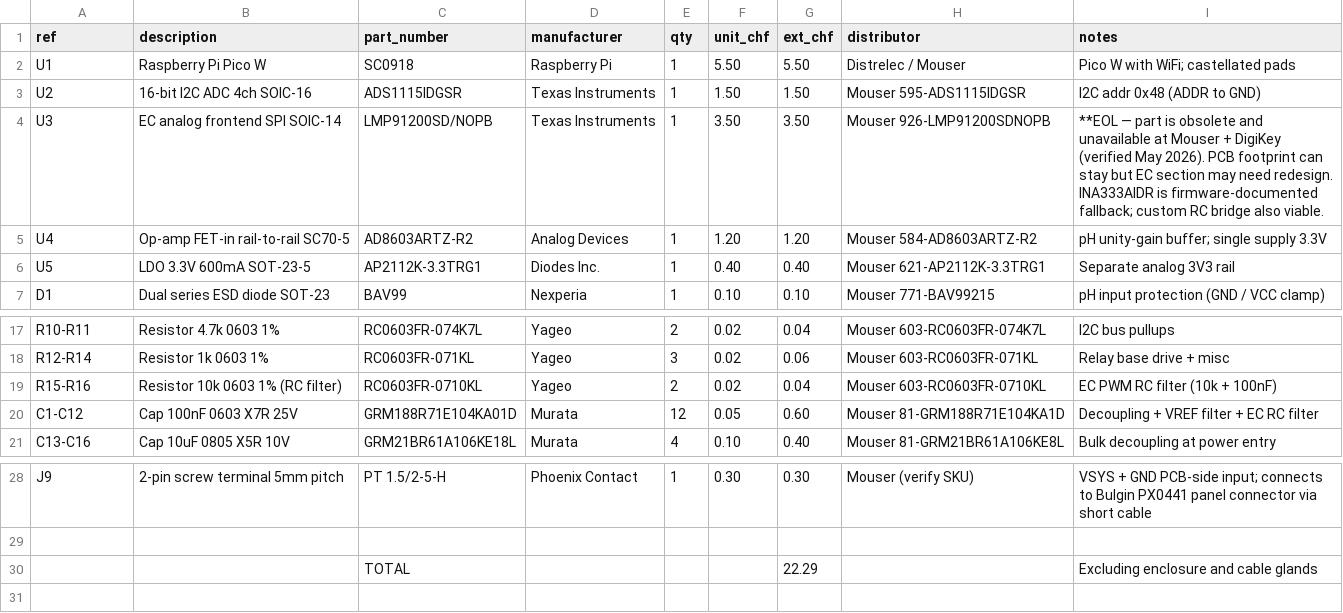
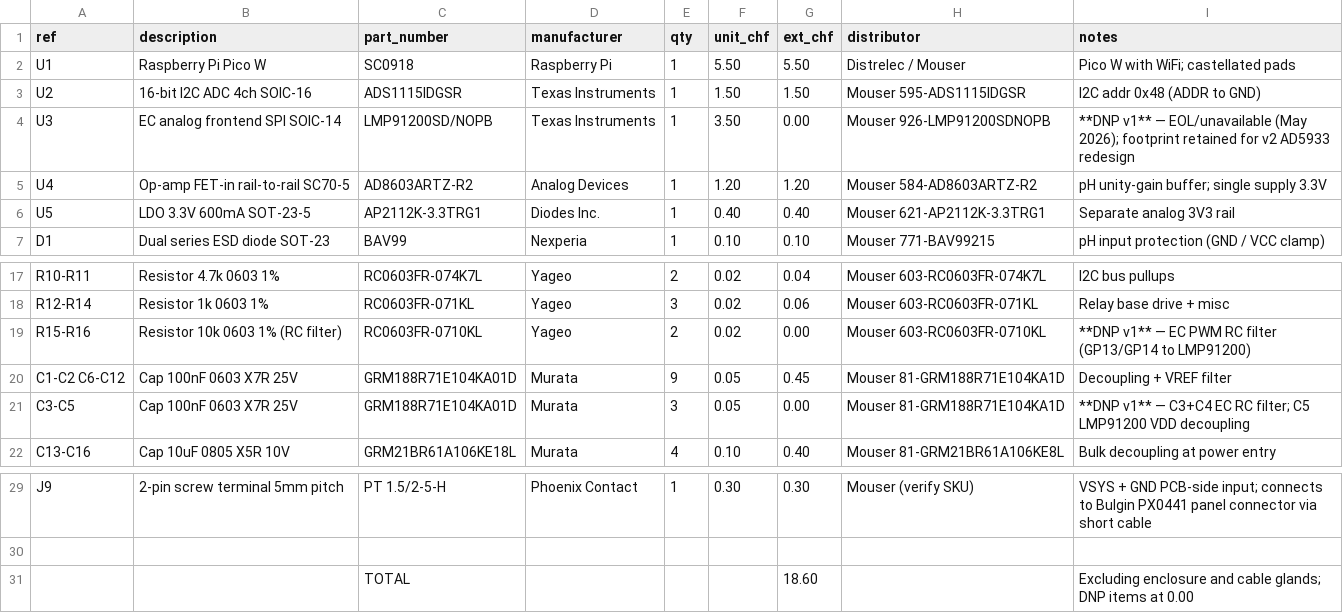
Before and after one commit to sssooofu/sensor-projekt-V2, a CSV file: hardware/docs/bom.csv, drawn as a sheet; only a part is shown, gaps mark what is left out.

```diff
--- a/hardware/docs/bom.csv
+++ b/hardware/docs/bom.csv
@@ -3,3 +3,3 @@ U1,Raspberry Pi Pico W,SC0918,Raspberry Pi,1,5.50,5.50,Distrelec / Mouser,Pico W
 U2,16-bit I2C ADC 4ch SOIC-16,ADS1115IDGSR,Texas Instruments,1,1.50,1.50,Mouser 595-ADS1115IDGSR,I2C addr 0x48 (ADDR to GND)
-U3,EC analog frontend SPI SOIC-14,LMP91200SD/NOPB,Texas Instruments,1,3.50,3.50,Mouser 926-LMP91200SDNOPB,**EOL — part is obsolete and unavailable at Mouser + DigiKey (verified May 2026). PCB footprint can stay but EC section may need redesign. INA333AIDR is firmware-documented fallback; custom RC bridge also viable.
+U3,EC analog frontend SPI SOIC-14,LMP91200SD/NOPB,Texas Instruments,1,3.50,0.00,Mouser 926-LMP91200SDNOPB,**DNP v1** — EOL/unavailable (May 2026); footprint retained for v2 AD5933 redesign
 U4,Op-amp FET-in rail-to-rail SC70-5,AD8603ARTZ-R2,Analog Devices,1,1.20,1.20,Mouser 584-AD8603ARTZ-R2,pH unity-gain buffer; single supply 3.3V
@@ -18,4 +18,5 @@ R10-R11,Resistor 4.7k 0603 1%,RC0603FR-074K7L,Yageo,2,0.02,0.04,Mouser 603-RC060
 R12-R14,Resistor 1k 0603 1%,RC0603FR-071KL,Yageo,3,0.02,0.06,Mouser 603-RC0603FR-071KL,Relay base drive + misc
-R15-R16,Resistor 10k 0603 1% (RC filter),RC0603FR-0710KL,Yageo,2,0.02,0.04,Mouser 603-RC0603FR-0710KL,EC PWM RC filter (10k + 100nF)
-C1-C12,Cap 100nF 0603 X7R 25V,GRM188R71E104KA01D,Murata,12,0.05,0.60,Mouser 81-GRM188R71E104KA1D,Decoupling + VREF filter + EC RC filter
+R15-R16,Resistor 10k 0603 1% (RC filter),RC0603FR-0710KL,Yageo,2,0.02,0.00,Mouser 603-RC0603FR-0710KL,**DNP v1** — EC PWM RC filter (GP13/GP14 to LMP91200)
+C1-C2 C6-C12,Cap 100nF 0603 X7R 25V,GRM188R71E104KA01D,Murata,9,0.05,0.45,Mouser 81-GRM188R71E104KA1D,Decoupling + VREF filter
+C3-C5,Cap 100nF 0603 X7R 25V,GRM188R71E104KA01D,Murata,3,0.05,0.00,Mouser 81-GRM188R71E104KA1D,**DNP v1** — C3+C4 EC RC filter; C5 LMP91200 VDD decoupling
 C13-C16,Cap 10uF 0805 X5R 10V,GRM21BR61A106KE18L,Murata,4,0.10,0.40,Mouser 81-GRM21BR61A106KE8L,Bulk decoupling at power entry
@@ -29,2 +30,2 @@ J9,2-pin screw terminal 5mm pitch,PT 1.5/2-5-H,Phoenix Contact,1,0.30,0.30,Mouse
 ,,,,,,,,
-,,TOTAL,,,,22.29,,Excluding enclosure and cable glands
+,,TOTAL,,,,18.60,,Excluding enclosure and cable glands; DNP items at 0.00
```
Also changed, not shown: 1 other file.
